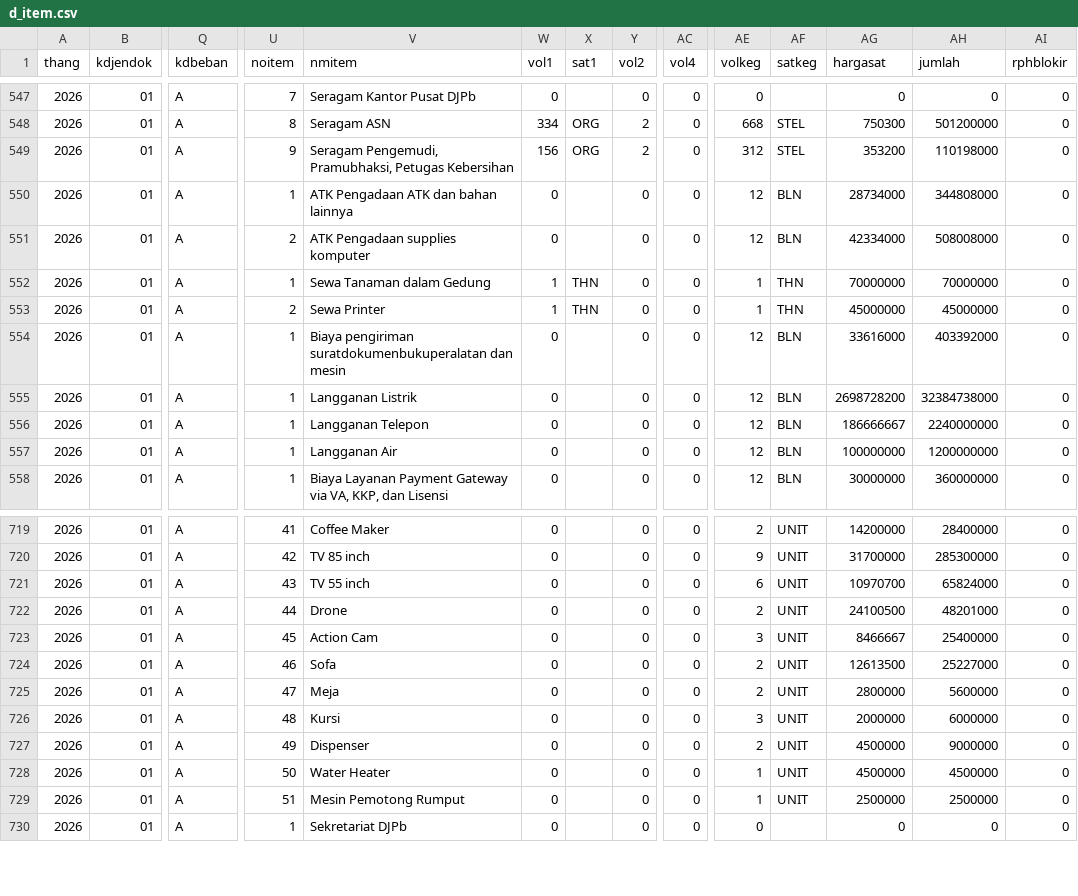
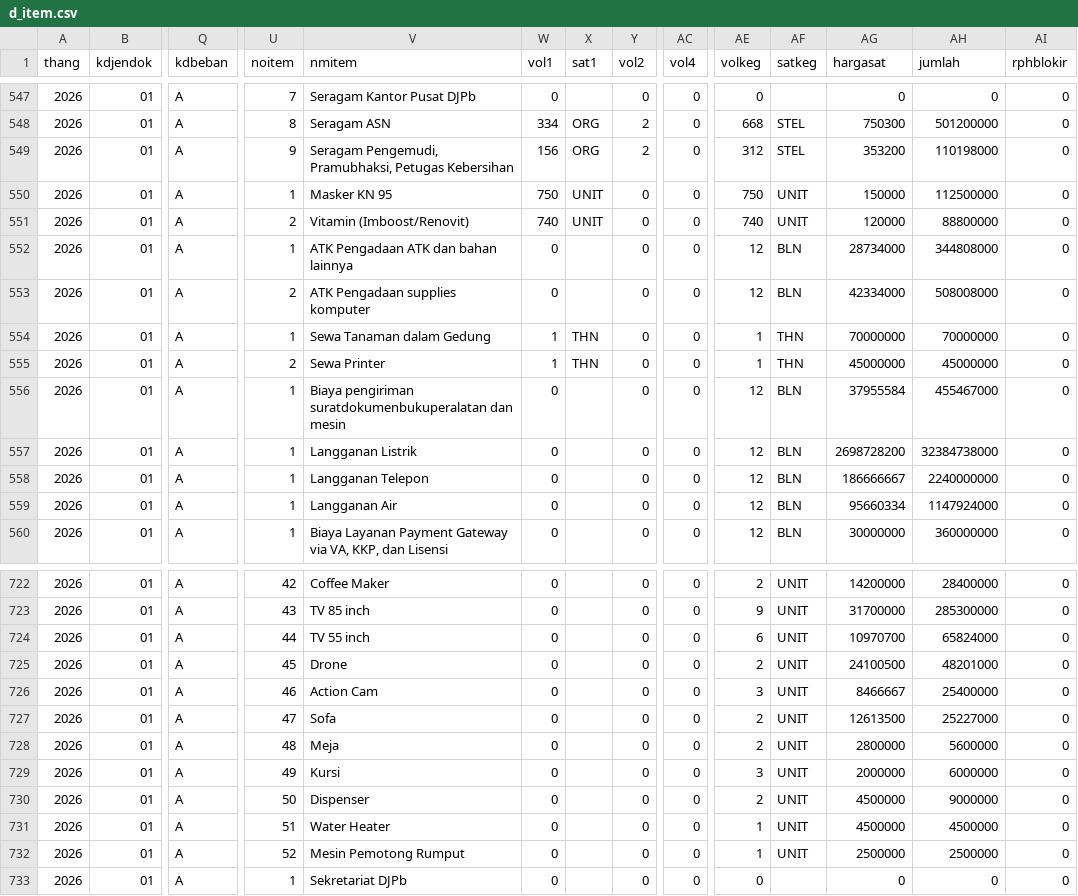
Before and after one commit to gpersada/rapidsakura, a CSV file: adk-joined/d_item.csv, drawn as a sheet; only a part is shown, gaps mark what is left out; addresses are those after the commit; rows hold the shown columns only; the diff covers the shown part only; the diff names each change by its address in the sheet, - before the commit and + after, or states it on an @@ line.

```diff
--- a/adk-joined/d_item.csv
+++ b/adk-joined/d_item.csv
+row 550: 2026 | 01 | A | 1 | Masker KN 95 | 750 | UNIT | 0 | 0 | 750 | UNIT | 150000 | 112500000 | 0
+row 551: 2026 | 01 | A | 2 | Vitamin (Imboost/Renovit) | 740 | UNIT | 0 | 0 | 740 | UNIT | 120000 | 88800000 | 0
-AG556 (hargasat): 33616000
+AG556 (hargasat): 37955584
-AH556 (jumlah): 403392000
+AH556 (jumlah): 455467000
-AG559 (hargasat): 100000000
+AG559 (hargasat): 95660334
-AH559 (jumlah): 1200000000
+AH559 (jumlah): 1147924000
-U722 (noitem): 41
+U722 (noitem): 42
-U723 (noitem): 42
+U723 (noitem): 43
-U724 (noitem): 43
+U724 (noitem): 44
-U725 (noitem): 44
+U725 (noitem): 45
-U726 (noitem): 45
+U726 (noitem): 46
-U727 (noitem): 46
+U727 (noitem): 47
-U728 (noitem): 47
+U728 (noitem): 48
-U729 (noitem): 48
+U729 (noitem): 49
-U730 (noitem): 49
+U730 (noitem): 50
-U731 (noitem): 50
+U731 (noitem): 51
-U732 (noitem): 51
+U732 (noitem): 52
```
Also changed, not shown: 1 added row, 8 moved rows and 35 edited cells elsewhere in this file, adk-joined/d_akun.csv, 1 other file.
